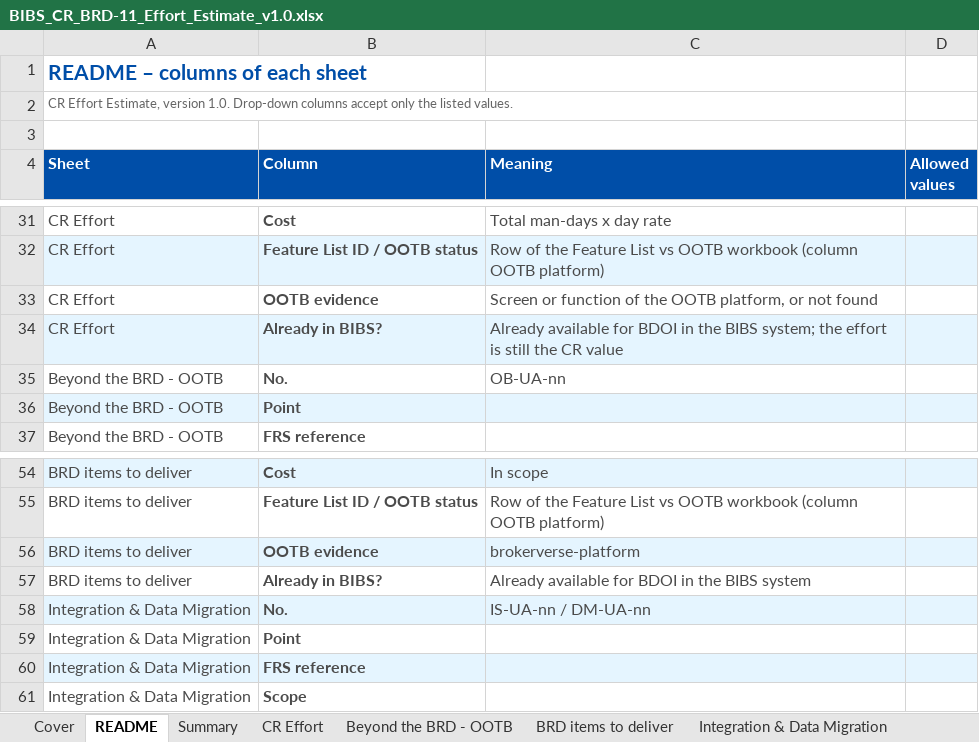
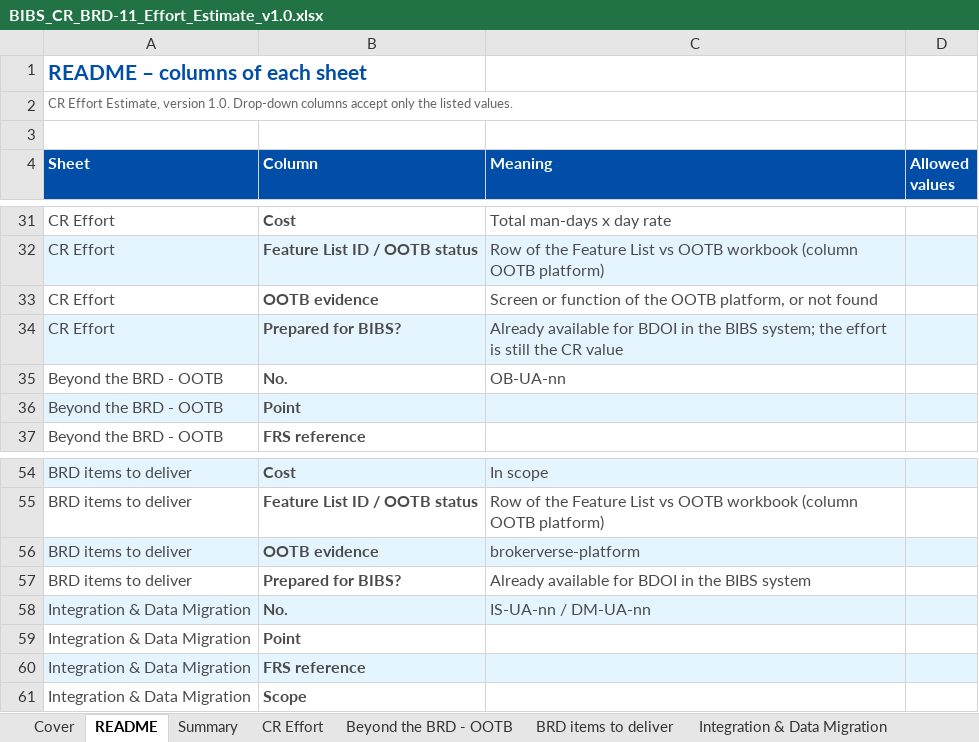
Before and after one commit to IortaTexhNXT-DEV/FinVerse, an Excel workbook: docs/deliverables/out/Programme/BDOI_Template_FRS/BRD-11_User_Access_Maintenance/BIBS_CR_BRD-11_Effort_Estimate_v1.0.xlsx, sheet README, drawn as a sheet; only a part is shown, gaps mark what is left out; values as stored, in another font and other column widths than the file's, no borders; the diff names each change by its address in the sheet, - before the commit and + after, or states it on an @@ line.

```diff
--- a/docs/deliverables/out/Programme/BDOI_Template_FRS/BRD-11_User_Access_Maintenance/BIBS_CR_BRD-11_Effort_Estimate_v1.0.xlsx (sheet README)
+++ b/docs/deliverables/out/Programme/BDOI_Template_FRS/BRD-11_User_Access_Maintenance/BIBS_CR_BRD-11_Effort_Estimate_v1.0.xlsx (sheet README)
-B34 (Column): Already in BIBS?
+B34 (Column): Prepared for BIBS?
-B57 (Column): Already in BIBS?
+B57 (Column): Prepared for BIBS?
```
Also changed, not shown: sheet Assumptions, sheet BRD items to deliver, sheet CR Effort, docs/deliverables/out/Programme/BDOI_Template_FRS/BRD-11_User_Access_Maintenance/BIBS_CR_BRD-11_Change_Request_Register_v1.1.xlsx, docs/deliverables/out/Programme/BDOI_Template_FRS/BRD-11_User_Access_Maintenance/BIBS_FitGap_BRD-11_BRD_vs_OOTB_vs_Best_Practice_v1.1.xlsx, 8 other files.
